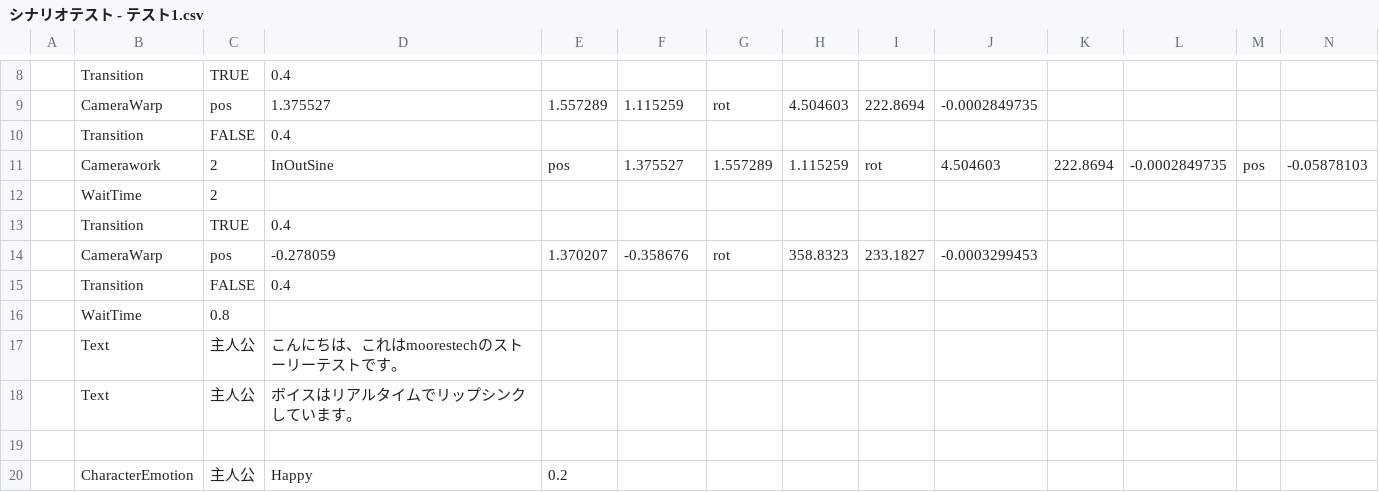
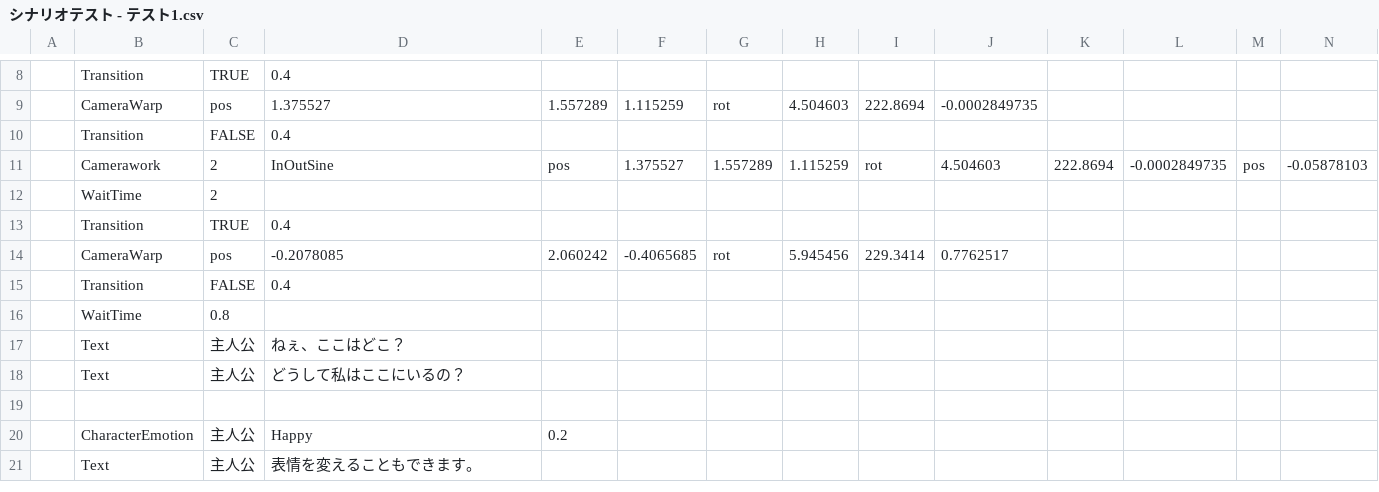
Before and after one commit to moorestech/moorestech, a CSV file: moorestech_client/Assets/Asset/Story/シナリオテスト - テスト1.csv, drawn as a sheet; only a part is shown, gaps mark what is left out; the shorter side is filled out with more unchanged rows; removed rows and columns are numbered as before the commit, all else as after; rows hold the shown columns only; the diff names each change by its address in the sheet, - before the commit and + after, or states it on an @@ line.

```diff
--- a/moorestech_client/Assets/Asset/Story/シナリオテスト - テスト1.csv
+++ b/moorestech_client/Assets/Asset/Story/シナリオテスト - テスト1.csv
-row 14:  | CameraWarp | pos | -0.278059 | 1.370207 | -0.358676 | rot | 358.8323 | 233.1827 | -0.0003299453
+row 14:  | CameraWarp | pos | -0.2078085 | 2.060242 | -0.4065685 | rot | 5.945456 | 229.3414 | 0.7762517
-D17: こんにちは、これはmoorestechのストーリーテストです。
+D17: ねぇ、ここはどこ？
-D18: ボイスはリアルタイムでリップシンクしています。
+D18: どうして私はここにいるの？
```
Also changed, not shown: 32 other files.
